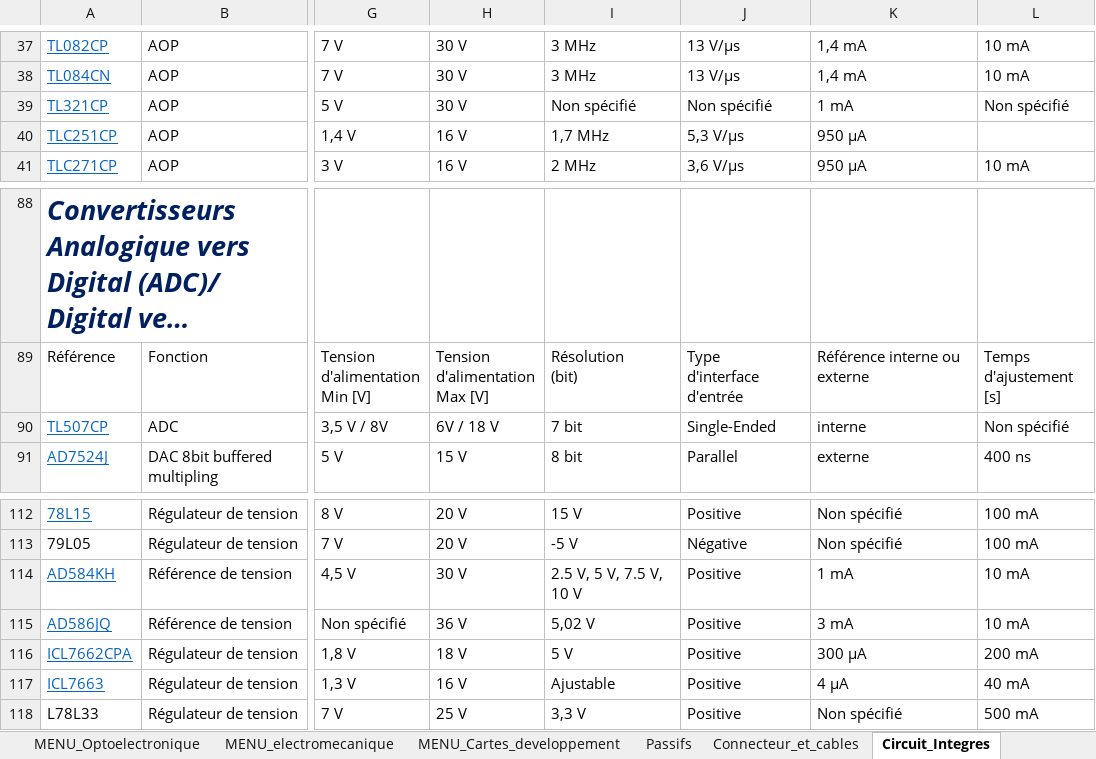
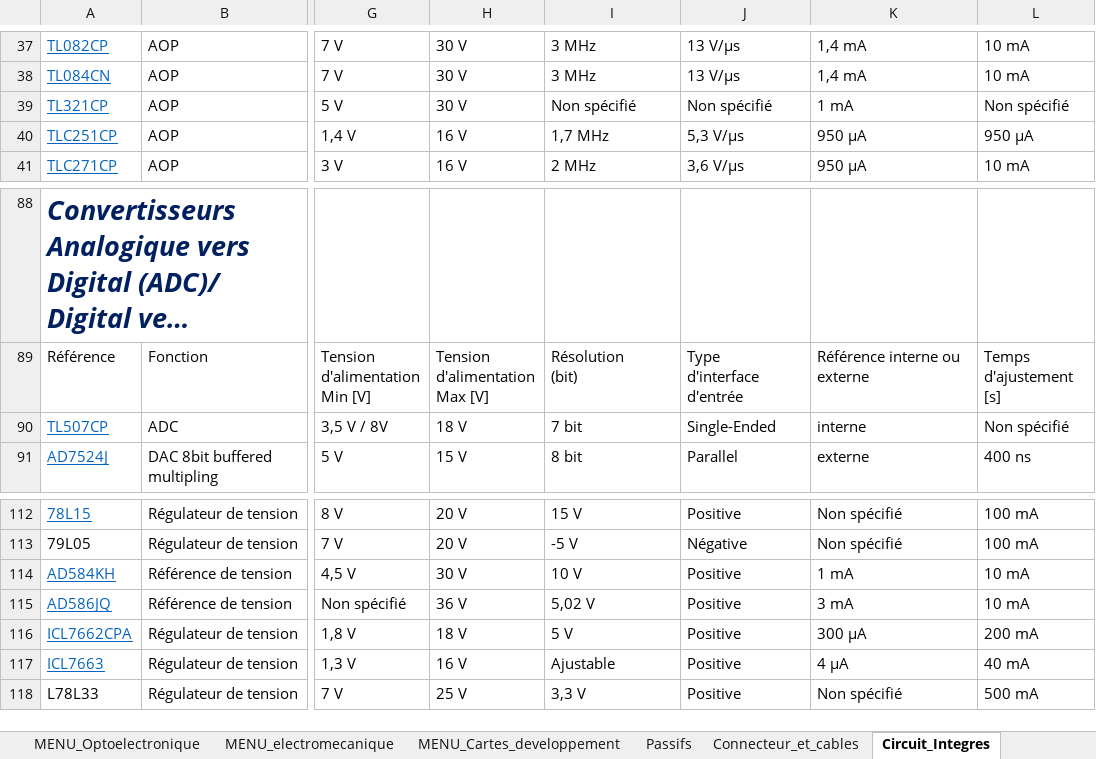
Before and after one commit to InventairePolytechGrenoble/Inventaire, an Excel workbook: Inventaire composant.xlsm, sheet Circuit_Integres, drawn as a sheet; only a part is shown, gaps mark what is left out; long unchanged cells end in …; values as stored, in another font and other column widths than the file's, no borders; charts and pictures and table styles not drawn; the diff covers the shown part only; the diff names each change by its address in the sheet, - before the commit and + after, or states it on an @@ line.

```diff
--- a/Inventaire composant.xlsm (sheet Circuit_Integres)
+++ b/Inventaire composant.xlsm (sheet Circuit_Integres)
-L40: (empty)
+L40: 950 µA
-H90: 6V / 18 V
+H90: 18 V
-I114: 2.5 V, 5 V, 7.5 V, 10 V
+I114: 10 V
```
Also changed, not shown: 63 hidden or unhidden rows and 37 edited cells elsewhere in this sheet, sheet Cartes_developpement, sheet Composants_Discrets, sheet electromecanique, hidden cells, charts or pictures.
